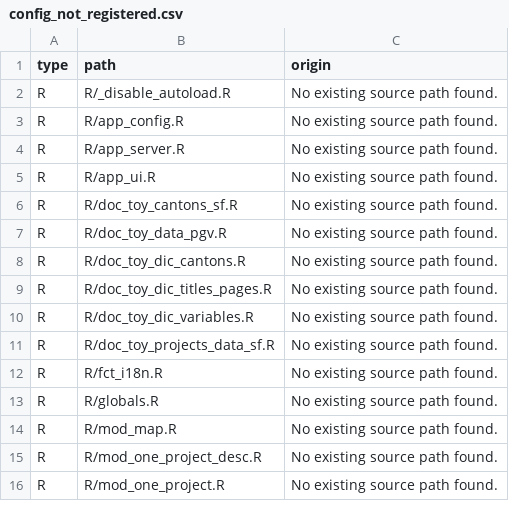
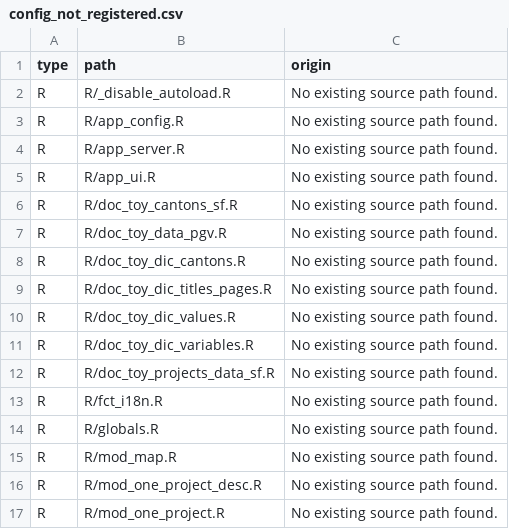
Before and after one commit to promotionsante/exploratorium, a CSV file: dev/config_not_registered.csv, drawn as a sheet; only a part is shown.

Commit message:
feat: Prepare the status/risk/topic dic
Why:
- This dictionary is needed to translate the data in DE or FR

What:
- Create the csv dictionary

```diff
--- a/dev/config_not_registered.csv
+++ b/dev/config_not_registered.csv
@@ -9,2 +9,3 @@
 "R","R/doc_toy_dic_titles_pages.R","No existing source path found."
+"R","R/doc_toy_dic_values.R","No existing source path found."
 "R","R/doc_toy_dic_variables.R","No existing source path found."
```
Also changed, not shown: 13 other files.
